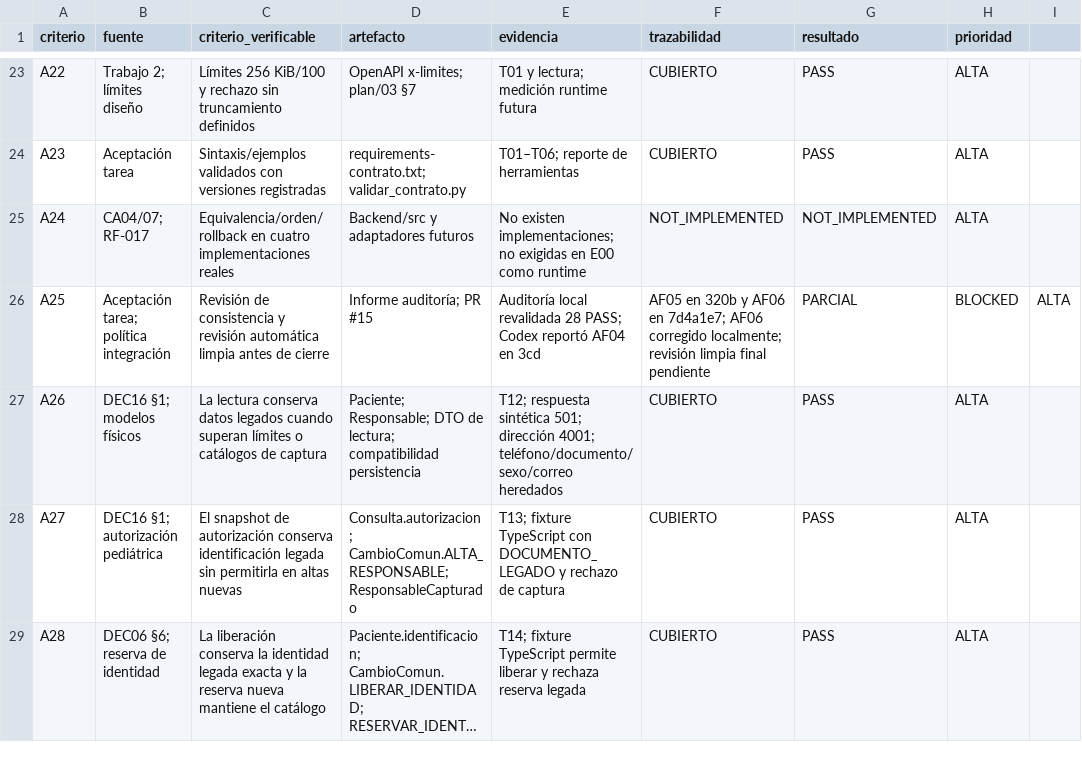
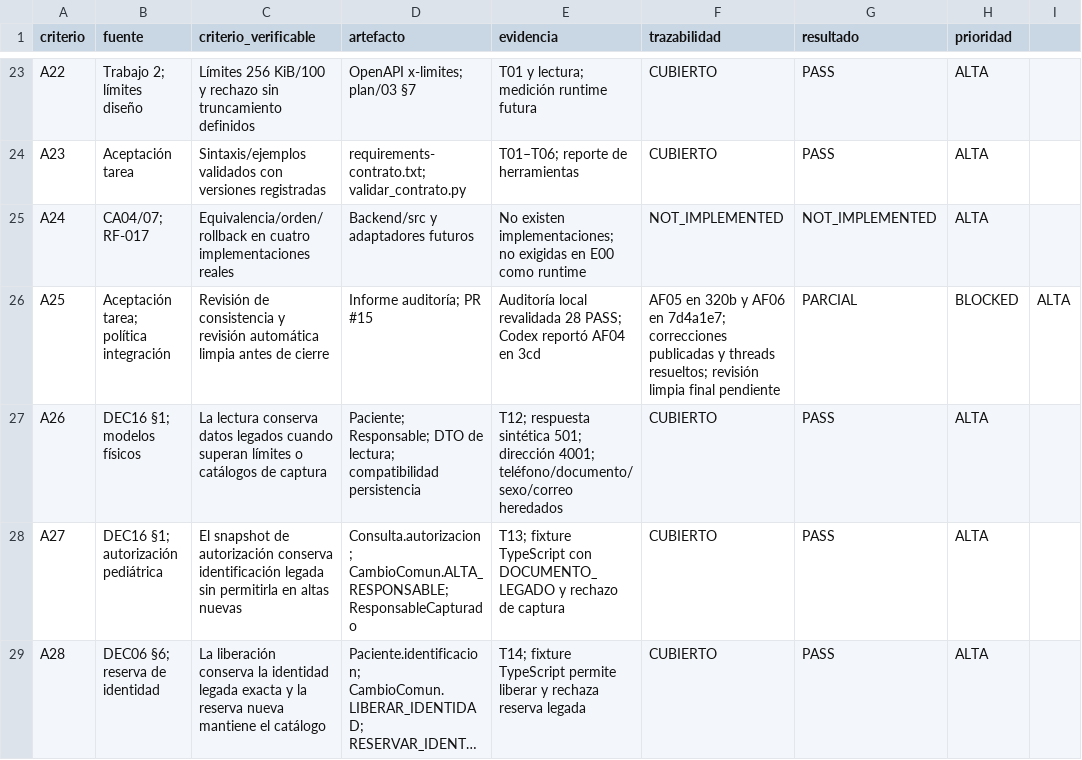
Before and after one commit to JDaniC/Proyecto_2_Base_de_datos_II, a CSV file: plan/evidencias/E00/auditoria-E00-P1-03-2026-10-25/trazabilidad-revalidacion.csv, drawn as a sheet; only a part is shown, gaps mark what is left out; long unchanged cells end in ….

Commit message:
docs(plan): record AF06 publication and review state

```diff
--- a/plan/evidencias/E00/auditoria-E00-P1-03-2026-10-25/trazabilidad-revalidacion.csv
+++ b/plan/evidencias/E00/auditoria-E00-P1-03-2026-10-25/trazabilidad-revalidacion.csv
@@ -25,3 +25,3 @@ A23,Aceptación tarea,Sintaxis/ejemplos validados con versiones registradas,requ
 A24,CA04/07; RF-017,Equivalencia/orden/rollback en cuatro implementaciones reales,Backend/src y adaptadores futuros,No existen implementaciones; no exigidas en E00 como runtime,NOT_IMPLEMENTED,NOT_IMPLEMENTED,ALTA
-A25,Aceptación tarea; política integración,Revisión de consistencia y revisión automática limpia antes de cierre,Informe auditoría; PR #15,Auditoría local revalidada 28 PASS; Codex reportó AF04 en 3cd, AF05 en 320b y AF06 en 7d4a1e7; AF06 corregido localmente; revisión limpia final pendiente,PARCIAL,BLOCKED,ALTA
+A25,Aceptación tarea; política integración,Revisión de consistencia y revisión automática limpia antes de cierre,Informe auditoría; PR #15,Auditoría local revalidada 28 PASS; Codex reportó AF04 en 3cd, AF05 en 320b y AF06 en 7d4a1e7; correcciones publicadas y threads resueltos; revisión limpia final pendiente,PARCIAL,BLOCKED,ALTA
 A26,DEC16 §1; modelos físicos,La lectura conserva datos legados cuando superan límites o catálogos de captura,Paciente; Responsable; DTO de lectura; compatibilidad persistencia,T12; respuesta sintética 501; dirección 4001; teléfono/documento/sexo/correo heredados,CUBIERTO,PASS,ALTA
```
Also changed, not shown: 3 other files.
